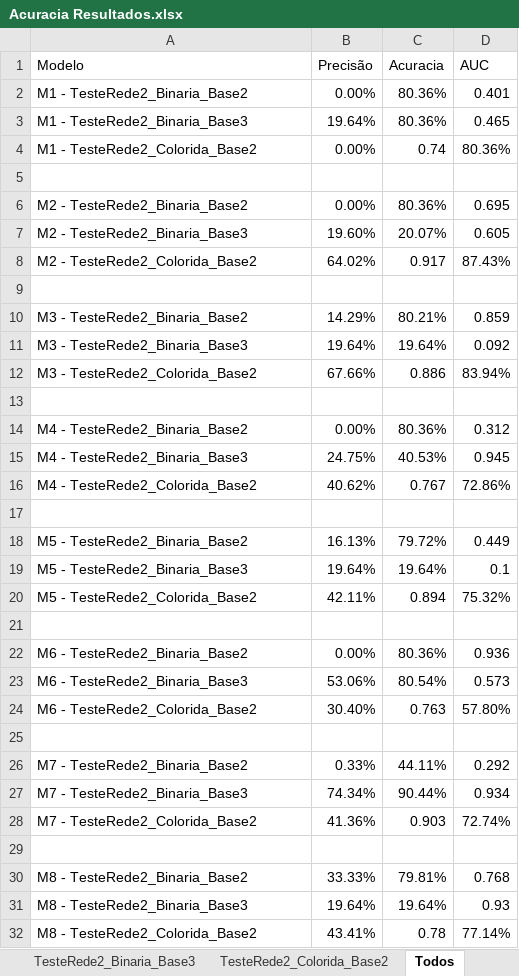
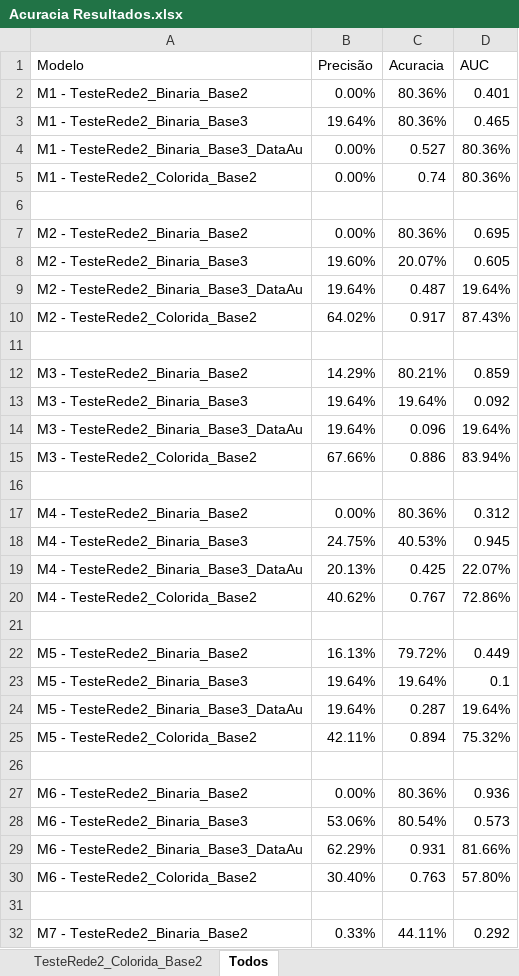
Before and after one commit to FernandaSzAdr/CNN_cromossome, an Excel workbook: Acuracia Resultados.xlsx, sheet Todos, drawn as a sheet; only a part is shown; the shorter side is filled out with more unchanged rows; values as stored, in another font and other column widths than the file's, no borders; charts and pictures not drawn; the diff covers the shown part only; the diff names each change by its address in the sheet, - before the commit and + after, or states it on an @@ line.

```diff
--- a/Acuracia Resultados.xlsx (sheet Todos)
+++ b/Acuracia Resultados.xlsx (sheet Todos)
+row 4: M1 - TesteRede2_Binaria_Base3_DataAu | 0.00% | 0.527 | 80.36%
+row 9: M2 - TesteRede2_Binaria_Base3_DataAu | 19.64% | 0.487 | 19.64%
+row 14: M3 - TesteRede2_Binaria_Base3_DataAu | 19.64% | 0.096 | 19.64%
+row 19: M4 - TesteRede2_Binaria_Base3_DataAu | 20.13% | 0.425 | 22.07%
+row 24: M5 - TesteRede2_Binaria_Base3_DataAu | 19.64% | 0.287 | 19.64%
+row 29: M6 - TesteRede2_Binaria_Base3_DataAu | 62.29% | 0.931 | 81.66%
```
Also changed, not shown: 7 added rows and cell formats elsewhere in this sheet, other sheet tabs, charts or pictures.
